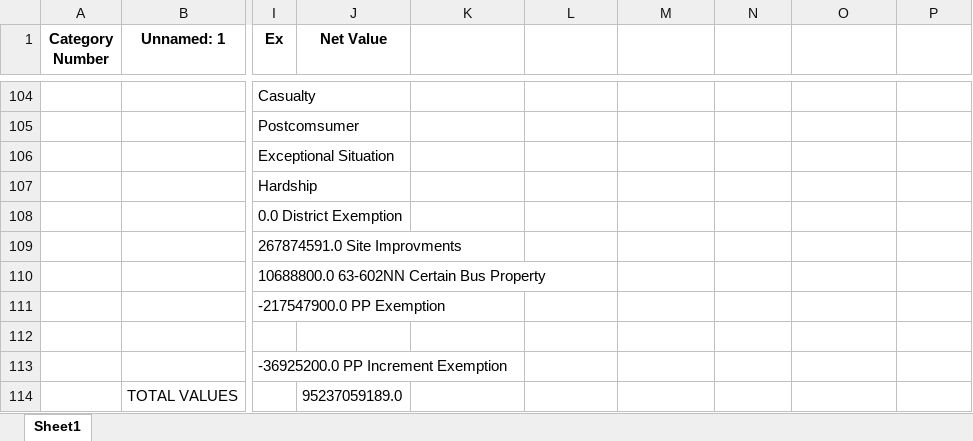
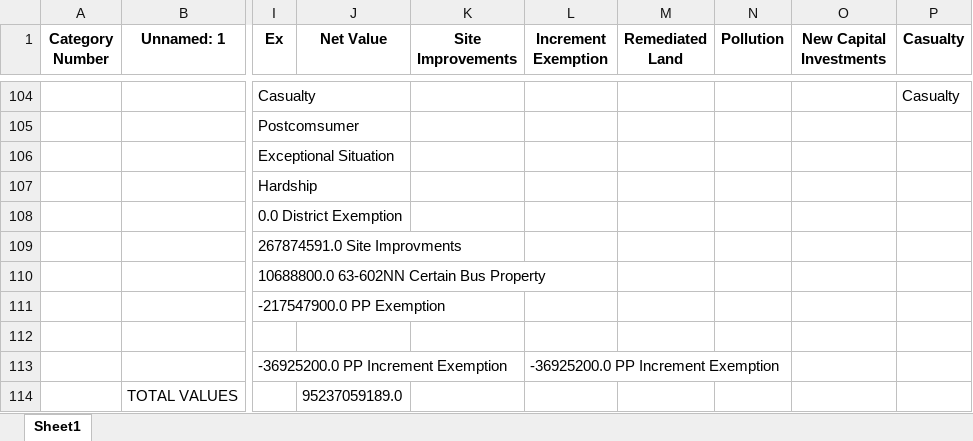
Before and after one commit to RayEscBSU/PyDataCleaning, an Excel workbook: Ada County (003)TestOutput.xlsx, sheet Sheet1, drawn as a sheet; only a part is shown, gaps mark what is left out; values as stored, in another font and other column widths than the file's, no borders; the diff covers the shown part only; the diff names each change by its address in the sheet, - before the commit and + after, or states it on an @@ line.

Commit message:
creating individual column for exemption types

```diff
--- a/Ada County (003)TestOutput.xlsx (sheet Sheet1)
+++ b/Ada County (003)TestOutput.xlsx (sheet Sheet1)
-K1: (empty)
+K1: Site Improvements
-L1: (empty)
+L1: Increment Exemption
-M1: (empty)
+M1: Remediated Land
-N1: (empty)
+N1: Pollution
-O1: (empty)
+O1: New Capital Investments
-P1: (empty)
+P1: Casualty
-P104 (Casualty): (empty)
+P104 (Casualty): Casualty
-L113 (Increment Exemption): (empty)
+L113 (Increment Exemption): -36925200.0 PP Increment Exemption
```
Also changed, not shown: 19 edited cells elsewhere in this sheet, 1 other file.
